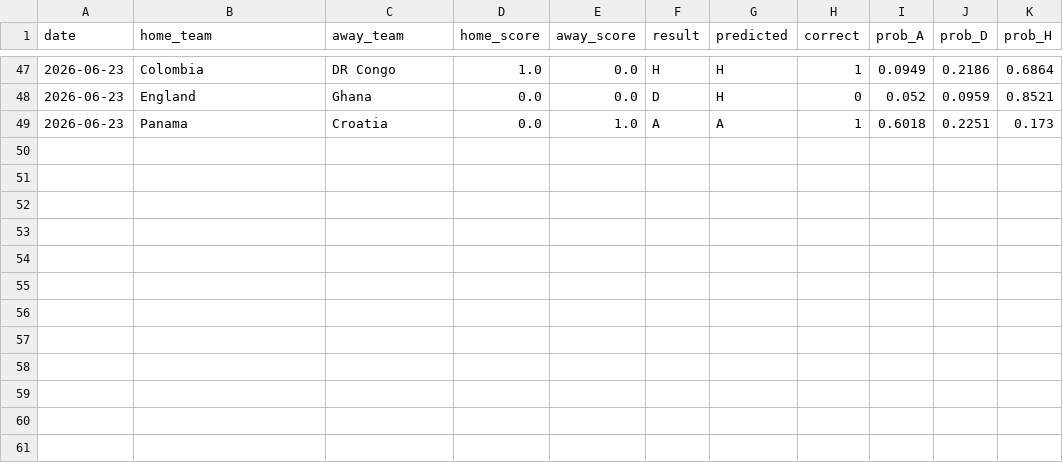
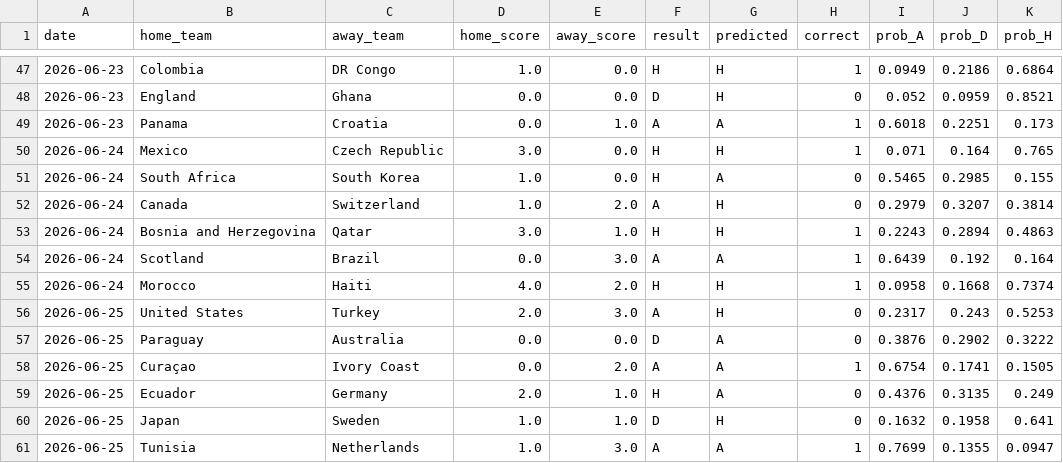
Before and after one commit to vault-studio/Mundial, a CSV file: data/processed/historico_mundial.csv, drawn as a sheet; only a part is shown, gaps mark what is left out; the diff names each change by its address in the sheet, - before the commit and + after, or states it on an @@ line.

```diff
--- a/data/processed/historico_mundial.csv
+++ b/data/processed/historico_mundial.csv
+row 50: 2026-06-24 | Mexico | Czech Republic | 3.0 | 0.0 | H | H | 1 | 0.071 | 0.164 | 0.765
+row 51: 2026-06-24 | South Africa | South Korea | 1.0 | 0.0 | H | A | 0 | 0.5465 | 0.2985 | 0.155
+row 52: 2026-06-24 | Canada | Switzerland | 1.0 | 2.0 | A | H | 0 | 0.2979 | 0.3207 | 0.3814
+row 53: 2026-06-24 | Bosnia and Herzegovina | Qatar | 3.0 | 1.0 | H | H | 1 | 0.2243 | 0.2894 | 0.4863
+row 54: 2026-06-24 | Scotland | Brazil | 0.0 | 3.0 | A | A | 1 | 0.6439 | 0.192 | 0.164
+row 55: 2026-06-24 | Morocco | Haiti | 4.0 | 2.0 | H | H | 1 | 0.0958 | 0.1668 | 0.7374
+row 56: 2026-06-25 | United States | Turkey | 2.0 | 3.0 | A | H | 0 | 0.2317 | 0.243 | 0.5253
+row 57: 2026-06-25 | Paraguay | Australia | 0.0 | 0.0 | D | A | 0 | 0.3876 | 0.2902 | 0.3222
+row 58: 2026-06-25 | Curaçao | Ivory Coast | 0.0 | 2.0 | A | A | 1 | 0.6754 | 0.1741 | 0.1505
+row 59: 2026-06-25 | Ecuador | Germany | 2.0 | 1.0 | H | A | 0 | 0.4376 | 0.3135 | 0.249
+row 60: 2026-06-25 | Japan | Sweden | 1.0 | 1.0 | D | H | 0 | 0.1632 | 0.1958 | 0.641
+row 61: 2026-06-25 | Tunisia | Netherlands | 1.0 | 3.0 | A | A | 1 | 0.7699 | 0.1355 | 0.0947
```
Also changed, not shown: data/processed/predictions.csv, 1 other file.
